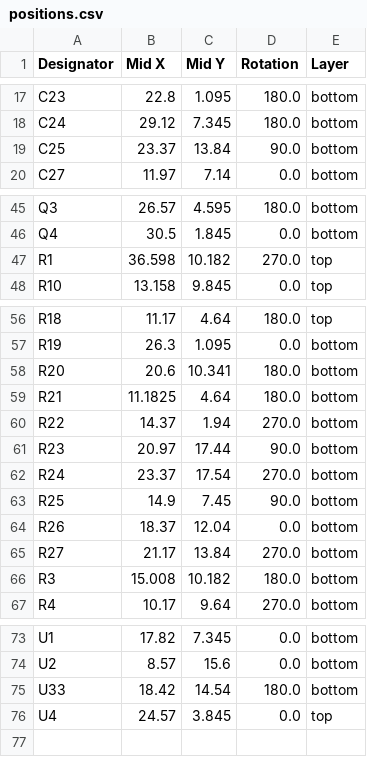
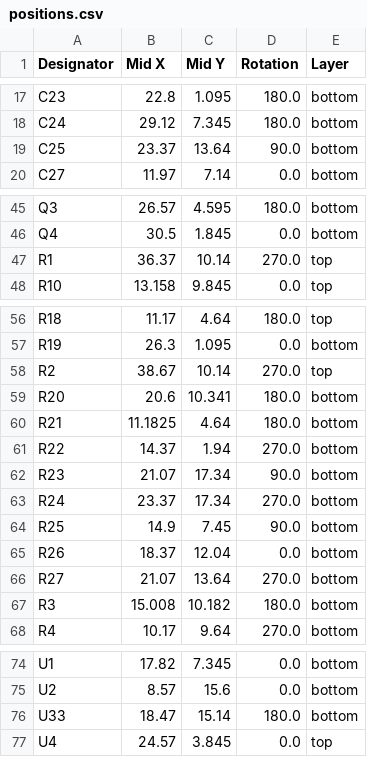
Before and after one commit to Safecast/safepulse, a CSV file: V200/production/positions.csv, drawn as a sheet; only a part is shown, gaps mark what is left out.

```diff
--- a/V200/production/positions.csv
+++ b/V200/production/positions.csv
@@ -18,3 +18,3 @@ C23,22.8,1.095,180.0,bottom
 C24,29.12,7.345,180.0,bottom
-C25,23.37,13.84,90.0,bottom
+C25,23.37,13.64,90.0,bottom
 C27,11.97,7.14,0.0,bottom
@@ -46,3 +46,3 @@ Q3,26.57,4.595,180.0,bottom
 Q4,30.5,1.845,0.0,bottom
-R1,36.598,10.182,270.0,top
+R1,36.37,10.14,270.0,top
 R10,13.158,9.845,0.0,top
@@ -57,2 +57,3 @@ R18,11.17,4.64,180.0,top
 R19,26.3,1.095,0.0,bottom
+R2,38.67,10.14,270.0,top
 R20,20.6,10.341,180.0,bottom
@@ -60,7 +61,7 @@ R21,11.1825,4.64,180.0,bottom
 R22,14.37,1.94,270.0,bottom
-R23,20.97,17.44,90.0,bottom
-R24,23.37,17.54,270.0,bottom
+R23,21.07,17.34,90.0,bottom
+R24,23.37,17.34,270.0,bottom
 R25,14.9,7.45,90.0,bottom
 R26,18.37,12.04,0.0,bottom
-R27,21.17,13.84,270.0,bottom
+R27,21.07,13.64,270.0,bottom
 R3,15.008,10.182,180.0,bottom
@@ -74,3 +75,3 @@ U1,17.82,7.345,0.0,bottom
 U2,8.57,15.6,0.0,bottom
-U33,18.42,14.54,180.0,bottom
+U33,18.47,15.14,180.0,bottom
 U4,24.57,3.845,0.0,top
```
Also changed, not shown: V200/production/bom.csv, V200/production/designators.csv, 11 other files.
